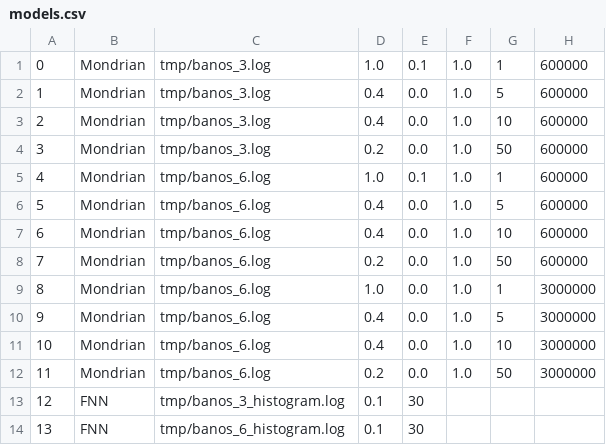
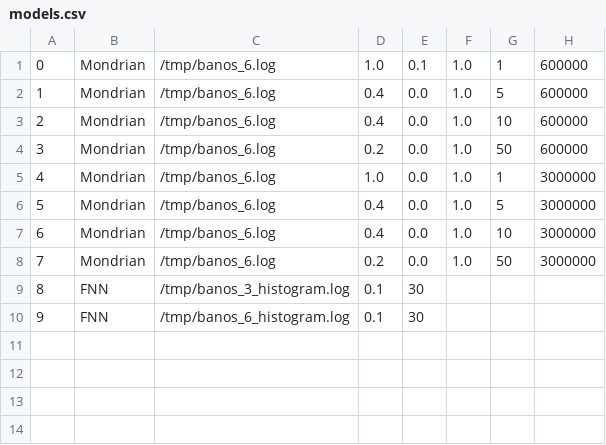
Before and after one commit to big-data-lab-team/benchmark-har-data-stream, a CSV file: models.csv, drawn as a sheet; removed rows and columns are numbered as before the commit, all else as after; the diff names each change by its address in the sheet, - before the commit and + after, or states it on an @@ line.

```diff
--- a/models.csv
+++ b/models.csv
-row 1: 0 | Mondrian | tmp/banos_3.log | 1.0 | 0.1 | 1.0 | 1 | 600000
-row 2: 1 | Mondrian | tmp/banos_3.log | 0.4 | 0.0 | 1.0 | 5 | 600000
-row 3: 2 | Mondrian | tmp/banos_3.log | 0.4 | 0.0 | 1.0 | 10 | 600000
-row 4: 3 | Mondrian | tmp/banos_3.log | 0.2 | 0.0 | 1.0 | 50 | 600000
@@ column A renumbered from row 1 down @@
-C1:C8: tmp/banos_6.log
+C1:C8: /tmp/banos_6.log
-C9: tmp/banos_3_histogram.log
+C9: /tmp/banos_3_histogram.log
-C10: tmp/banos_6_histogram.log
+C10: /tmp/banos_6_histogram.log
```
Also changed, not shown: verificarlo_results/models_18.csv, 8 other files.
